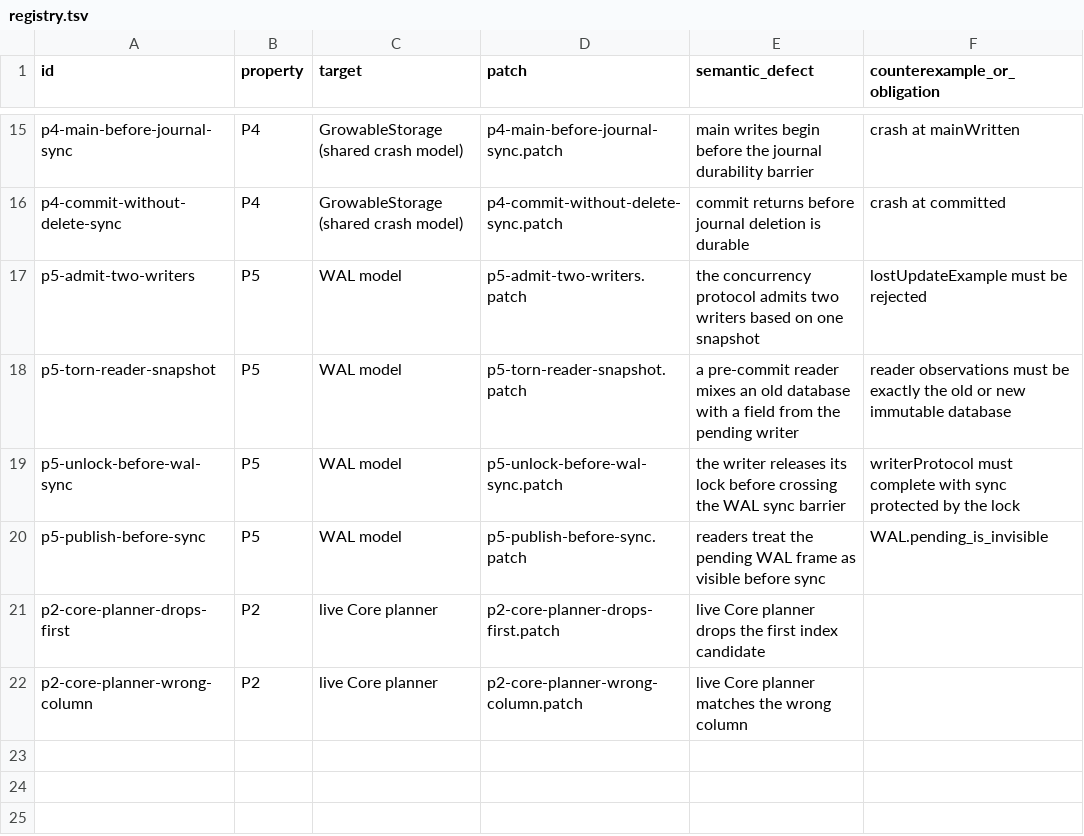
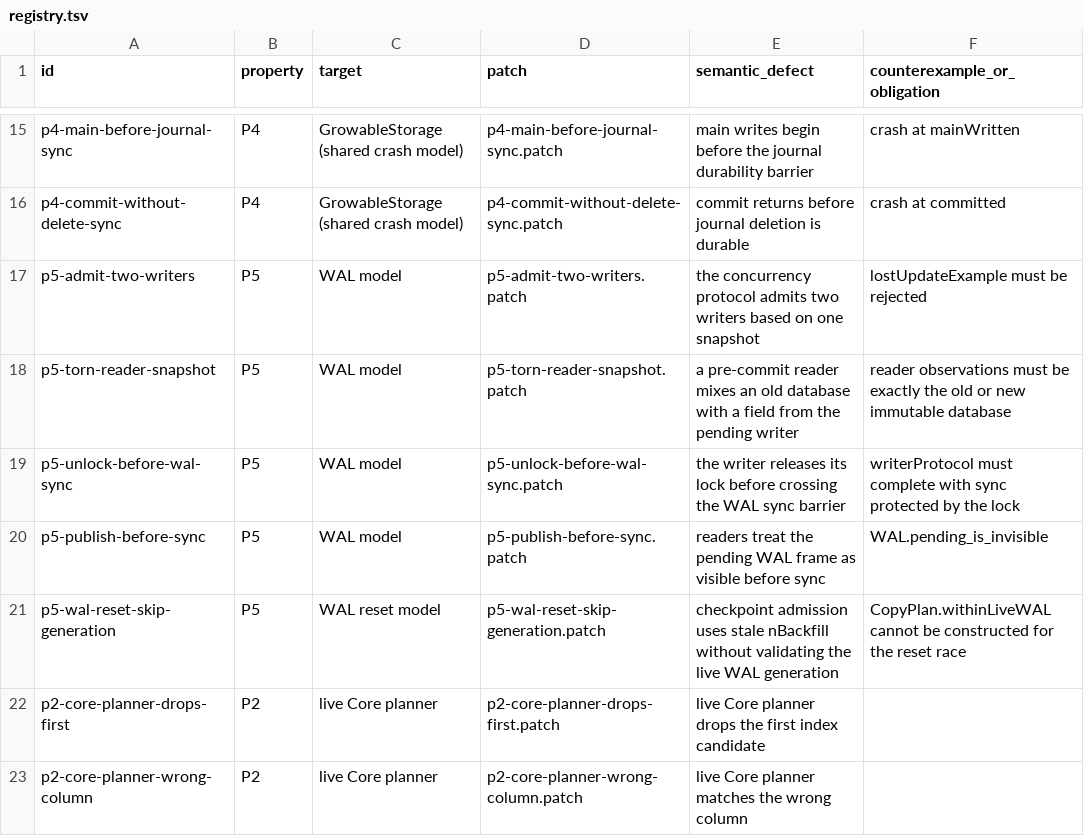
Before and after one commit to adamritter/sqleanite, a TSV file: mutations/registry.tsv, drawn as a sheet; only a part is shown, gaps mark what is left out; the diff names each change by its address in the sheet, - before the commit and + after, or states it on an @@ line.

Commit message:
Add compile-failing WAL generation mutation

```diff
--- a/mutations/registry.tsv
+++ b/mutations/registry.tsv
+row 21: p5-wal-reset-skip-generation | P5 | WAL reset model | p5-wal-reset-skip-generation.patch | checkpoint admission uses stale nBackfill without validating the live WAL generation | CopyPlan.withinLiveWAL cannot be constructed for the reset race
```
Also changed, not shown: 1 other file.
